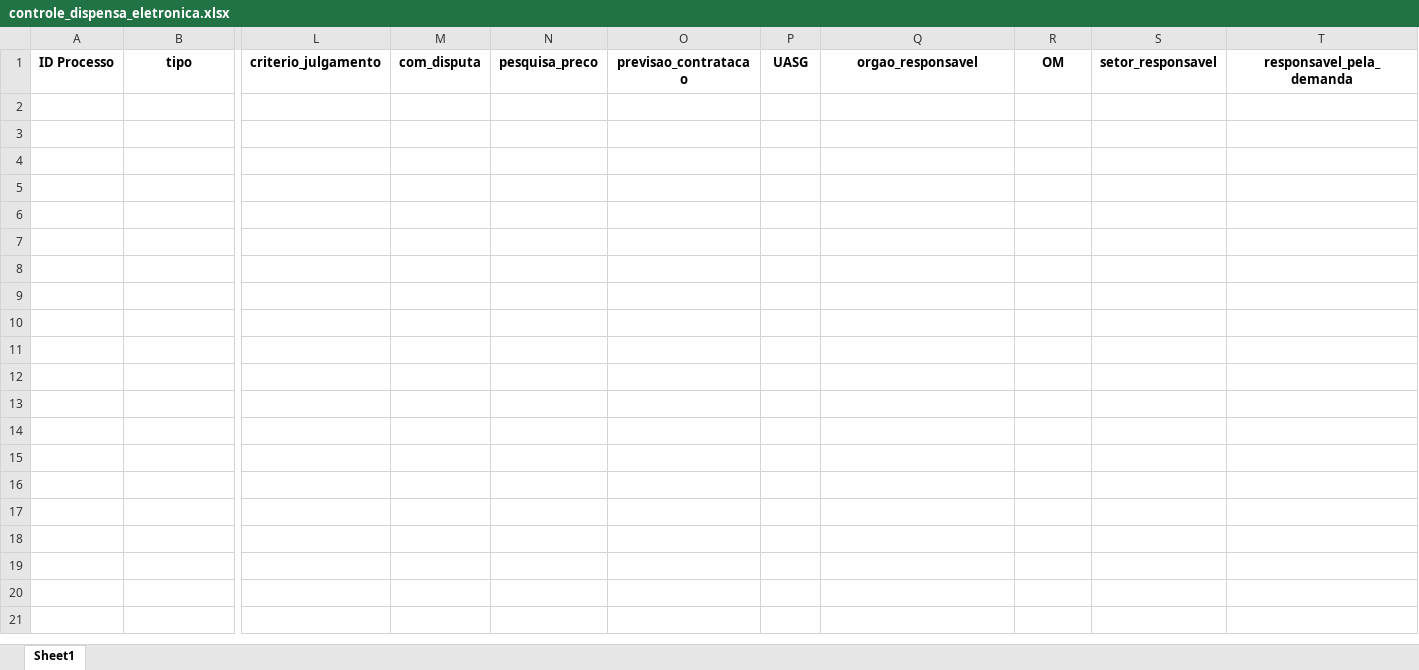
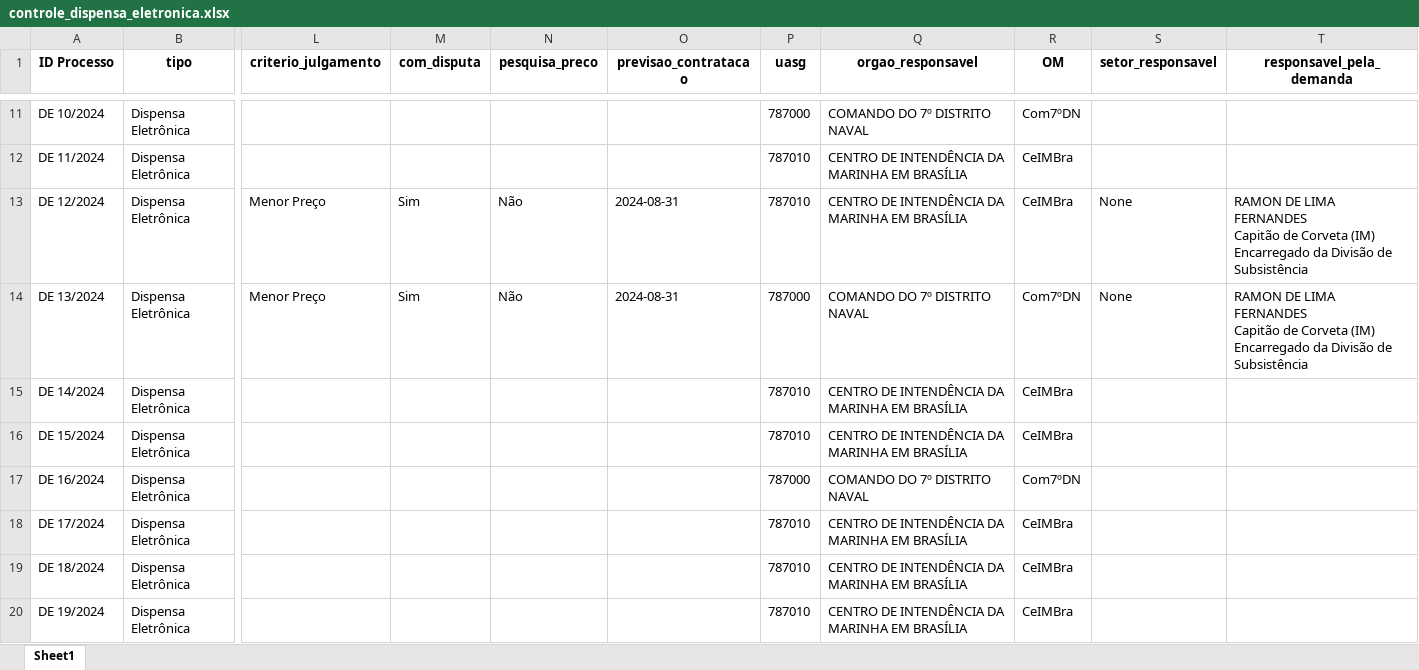
Before and after one commit to Guilhermeksc/licitacao360, an Excel workbook: controle_dispensa_eletronica.xlsx, sheet Sheet1, drawn as a sheet; only a part is shown, gaps mark what is left out; values as stored, in another font and other column widths than the file's, no borders; rows hold the shown columns only; ↵ is a line break in a cell; the diff covers the shown part only; the diff names each change by its address in the sheet, - before the commit and + after, or states it on an @@ line.

Commit message:
atualizacao dispensa eletronica

```diff
--- a/controle_dispensa_eletronica.xlsx (sheet Sheet1)
+++ b/controle_dispensa_eletronica.xlsx (sheet Sheet1)
-P1: UASG
+P1: uasg
+row 11: DE 10/2024 | Dispensa Eletrônica |  |  |  |  | 787000 | COMANDO DO 7º DISTRITO NAVAL | Com7ºDN
+row 12: DE 11/2024 | Dispensa Eletrônica |  |  |  |  | 787010 | CENTRO DE INTENDÊNCIA DA MARINHA EM BRASÍLIA | CeIMBra
+row 13: DE 12/2024 | Dispensa Eletrônica | Menor Preço | Sim | Não | 2024-08-31 | 787010 | CENTRO DE INTENDÊNCIA DA MARINHA EM BRASÍLIA | CeIMBra | None | RAMON DE LIMA FERNANDES ↵ Capitão de Corveta (IM) ↵ Encarregado da Divisão de Subsistência
+row 14: DE 13/2024 | Dispensa Eletrônica | Menor Preço | Sim | Não | 2024-08-31 | 787000 | COMANDO DO 7º DISTRITO NAVAL | Com7ºDN | None | RAMON DE LIMA FERNANDES ↵ Capitão de Corveta (IM) ↵ Encarregado da Divisão de Subsistência
+row 15: DE 14/2024 | Dispensa Eletrônica |  |  |  |  | 787010 | CENTRO DE INTENDÊNCIA DA MARINHA EM BRASÍLIA | CeIMBra
+row 16: DE 15/2024 | Dispensa Eletrônica |  |  |  |  | 787010 | CENTRO DE INTENDÊNCIA DA MARINHA EM BRASÍLIA | CeIMBra
+row 17: DE 16/2024 | Dispensa Eletrônica |  |  |  |  | 787000 | COMANDO DO 7º DISTRITO NAVAL | Com7ºDN
+row 18: DE 17/2024 | Dispensa Eletrônica |  |  |  |  | 787010 | CENTRO DE INTENDÊNCIA DA MARINHA EM BRASÍLIA | CeIMBra
+row 19: DE 18/2024 | Dispensa Eletrônica |  |  |  |  | 787010 | CENTRO DE INTENDÊNCIA DA MARINHA EM BRASÍLIA | CeIMBra
+row 20: DE 19/2024 | Dispensa Eletrônica |  |  |  |  | 787010 | CENTRO DE INTENDÊNCIA DA MARINHA EM BRASÍLIA | CeIMBra
```
Also changed, not shown: 26 added rows elsewhere in this sheet, 18 other files.
